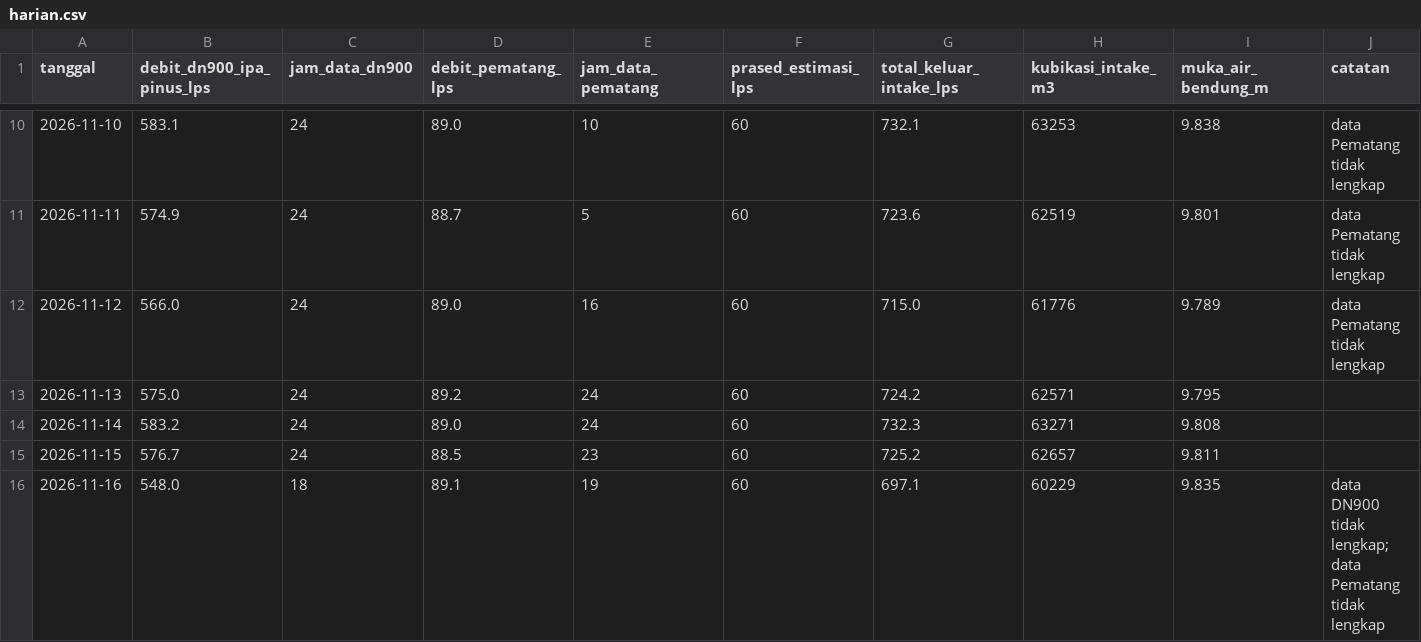
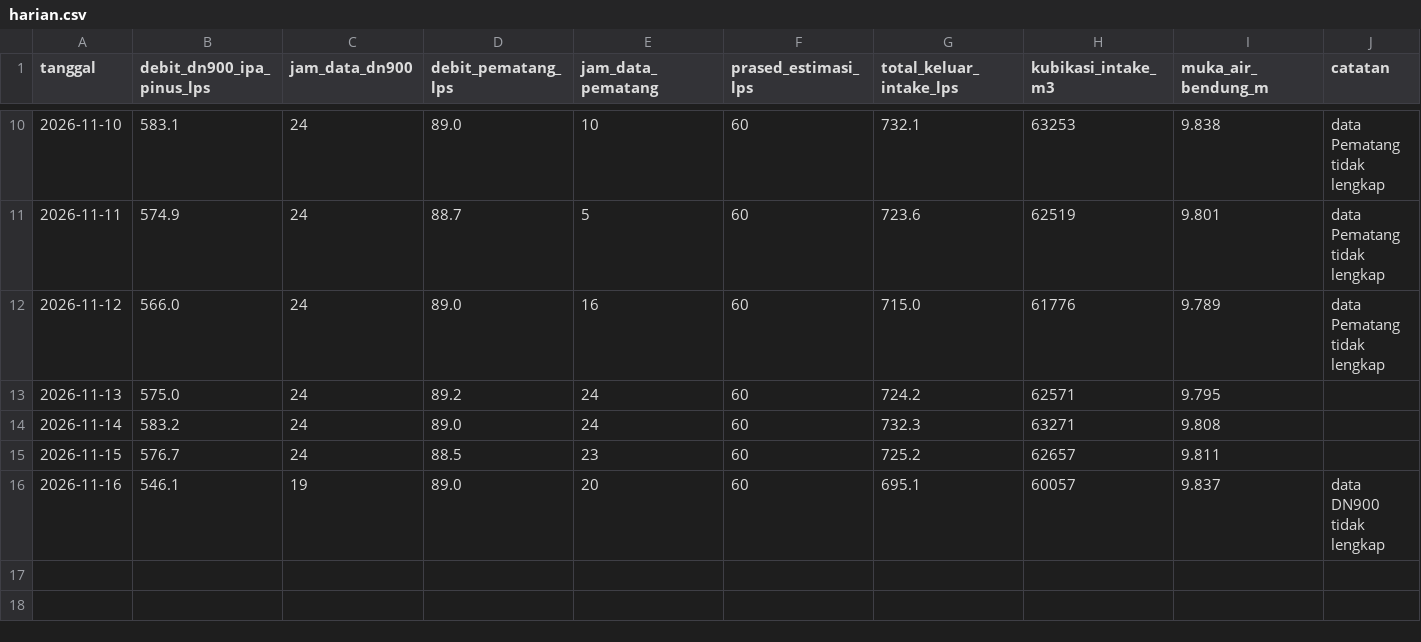
Before and after one commit to BPAMBanjarbakula/SkematikSPAM, a CSV file: harian.csv, drawn as a sheet; only a part is shown, gaps mark what is left out.

Commit message:
Data flowmeter 2026-11-16T10:26:33Z

```diff
--- a/harian.csv
+++ b/harian.csv
@@ -15,2 +15,2 @@ tanggal,debit_dn900_ipa_pinus_lps,jam_data_dn900,debit_pematang_lps,jam_data_pem
 2026-11-15,576.7,24,88.5,23,60,725.2,62657,9.811,
-2026-11-16,548.0,18,89.1,19,60,697.1,60229,9.835,data DN900 tidak lengkap; data Pematang tidak lengkap
+2026-11-16,546.1,19,89.0,20,60,695.1,60057,9.837,data DN900 tidak lengkap
```
Also changed, not shown: 1 other file.
